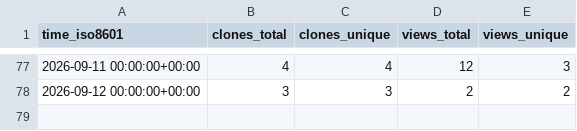
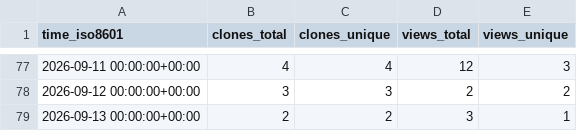
Before and after one commit to N0ise9/Partisan, a CSV file: N0ise9/Partisan/ghrs-data/views_clones_aggregate.csv, drawn as a sheet; only a part is shown, gaps mark what is left out; the diff names each change by its address in the sheet, - before the commit and + after, or states it on an @@ line.

```diff
--- a/N0ise9/Partisan/ghrs-data/views_clones_aggregate.csv
+++ b/N0ise9/Partisan/ghrs-data/views_clones_aggregate.csv
+row 79: 2026-09-13 00:00:00+00:00 | 2 | 2 | 3 | 1
```
Also changed, not shown: 1 other file.
